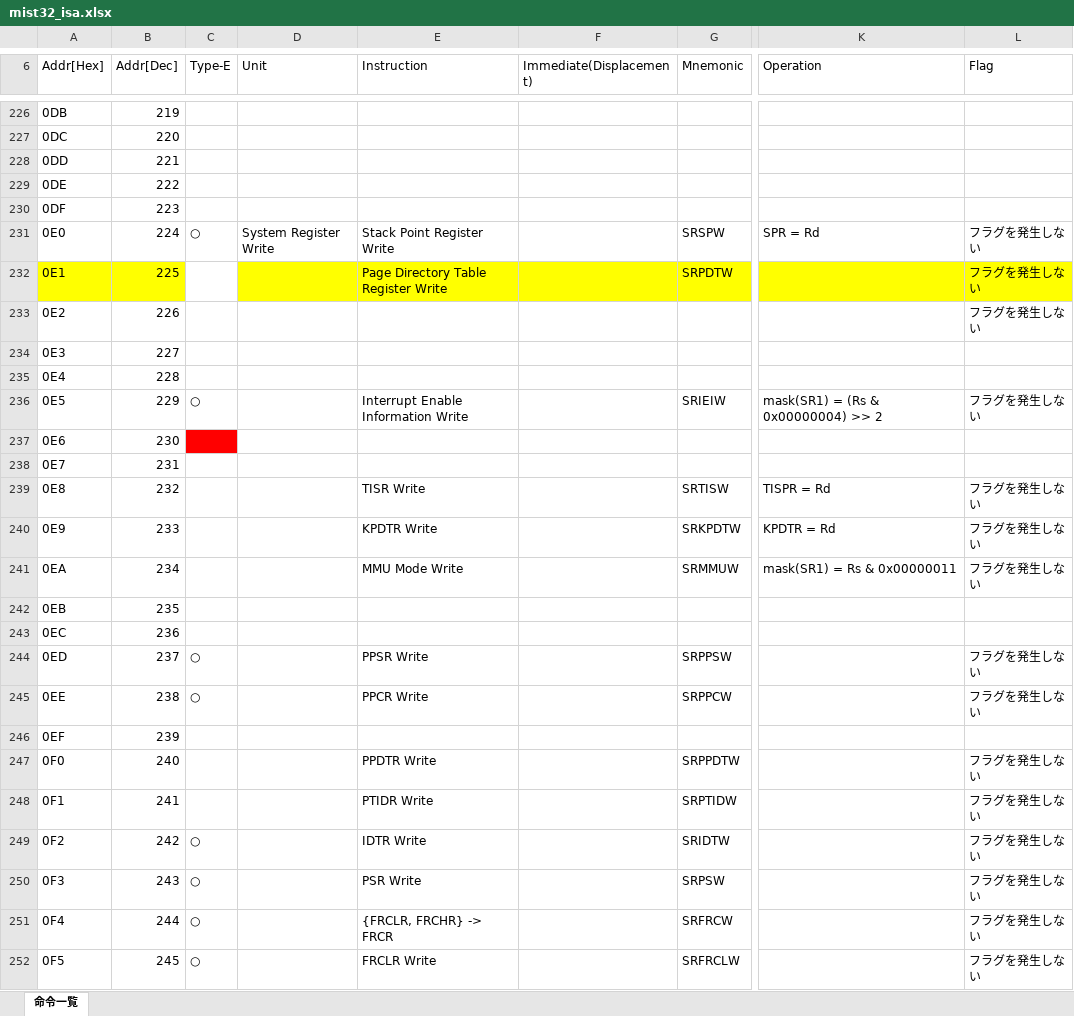
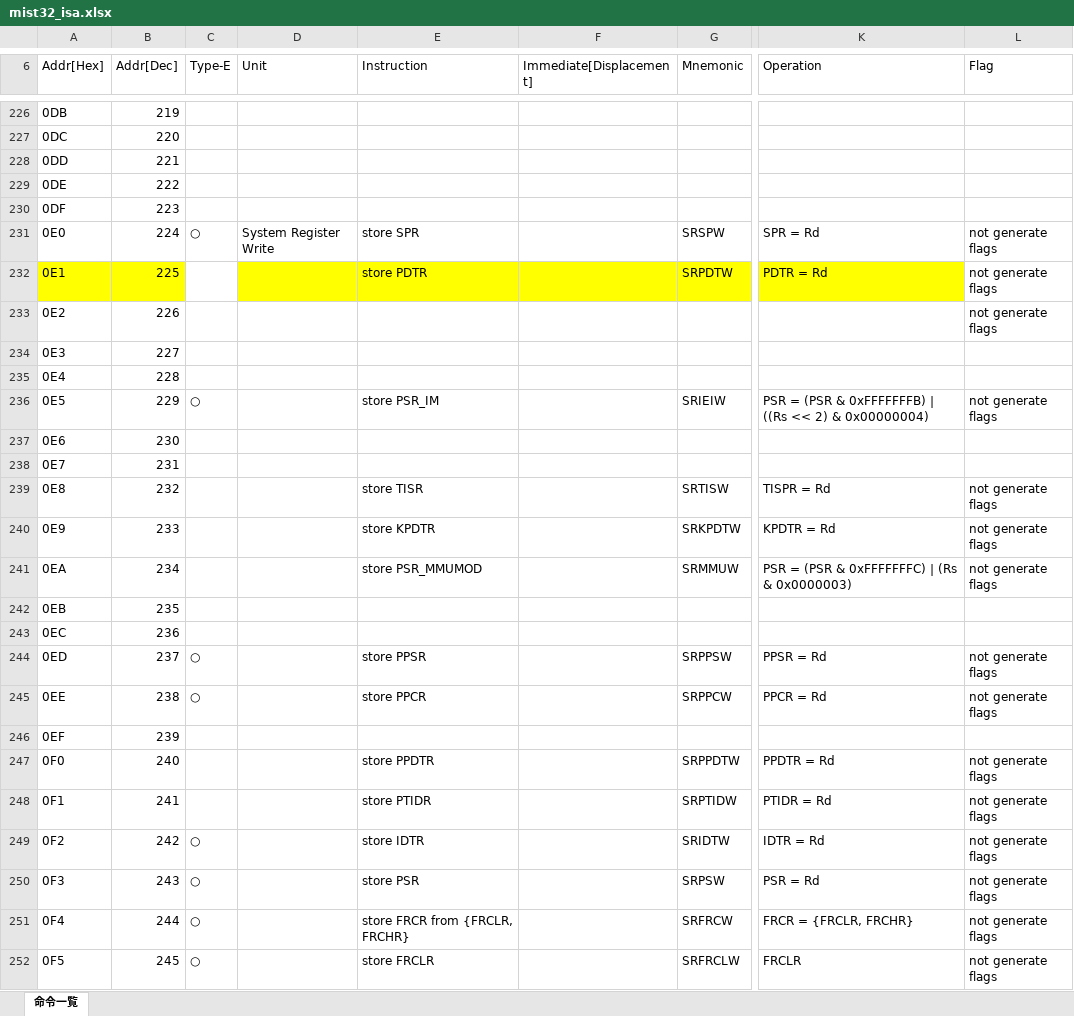
Before and after one commit to mist32/mist32-isa, an Excel workbook: instructions/mist32_isa.xlsx, sheet 命令一覧, drawn as a sheet; only a part is shown, gaps mark what is left out; values as stored, in another font and other column widths than the file's, no borders; charts and pictures not drawn; the diff covers the shown part only; the diff names each change by its address in the sheet, - before the commit and + after, or states it on an @@ line.

```diff
--- a/instructions/mist32_isa.xlsx (sheet 命令一覧)
+++ b/instructions/mist32_isa.xlsx (sheet 命令一覧)
-F6: Immediate(Displacement)
+F6: Immediate[Displacement]
-E231 (Instruction): Stack Point Register Write
+E231 (Instruction): store SPR
-L231:L233 (Flag): フラグを発生しない
+L231:L233 (Flag): not generate flags
-E232 (Instruction): Page Directory Table Register Write
+E232 (Instruction): store PDTR
-K232 (Operation): (empty)
+K232 (Operation): PDTR = Rd
-L232 fill: #FFFF00
+L232 fill: none
-E236 (Instruction): Interrupt Enable Information Write
+E236 (Instruction): store PSR_IM
-K236 (Operation): mask(SR1) = (Rs & 0x00000004) >> 2
+K236 (Operation): PSR = (PSR & 0xFFFFFFFB) | ((Rs << 2) & 0x00000004)
-L236 (Flag): フラグを発生しない
+L236 (Flag): not generate flags
-C237 fill: #FF0000
+C237 fill: none
-E239 (Instruction): TISR Write
+E239 (Instruction): store TISR
-L239:L241 (Flag): フラグを発生しない
+L239:L241 (Flag): not generate flags
-E240 (Instruction): KPDTR Write
+E240 (Instruction): store KPDTR
-E241 (Instruction): MMU Mode Write
+E241 (Instruction): store PSR_MMUMOD
-K241 (Operation): mask(SR1) = Rs & 0x00000011
+K241 (Operation): PSR = (PSR & 0xFFFFFFFC) | (Rs & 0x0000003)
-E244 (Instruction): PPSR Write
+E244 (Instruction): store PPSR
-K244 (Operation): (empty)
+K244 (Operation): PPSR = Rd
-L244:L245 (Flag): フラグを発生しない
+L244:L245 (Flag): not generate flags
-E245 (Instruction): PPCR Write
+E245 (Instruction): store PPCR
-K245 (Operation): (empty)
+K245 (Operation): PPCR = Rd
-E247 (Instruction): PPDTR Write
+E247 (Instruction): store PPDTR
-K247 (Operation): (empty)
+K247 (Operation): PPDTR = Rd
-L247:L252 (Flag): フラグを発生しない
+L247:L252 (Flag): not generate flags
-E248 (Instruction): PTIDR Write
+E248 (Instruction): store PTIDR
-K248 (Operation): (empty)
+K248 (Operation): PTIDR = Rd
-E249 (Instruction): IDTR Write
+E249 (Instruction): store IDTR
-K249 (Operation): (empty)
+K249 (Operation): IDTR = Rd
-E250 (Instruction): PSR Write
+E250 (Instruction): store PSR
-K250 (Operation): (empty)
+K250 (Operation): PSR = Rd
-E251 (Instruction): {FRCLR, FRCHR} -> FRCR
+E251 (Instruction): store FRCR from {FRCLR, FRCHR}
-K251 (Operation): (empty)
+K251 (Operation): FRCR = {FRCLR, FRCHR}
-E252 (Instruction): FRCLR Write
+E252 (Instruction): store FRCLR
-K252 (Operation): (empty)
+K252 (Operation): FRCLR
```
Also changed, not shown: 238 edited cells and cell formats elsewhere in this sheet, charts or pictures, 3 other files.
